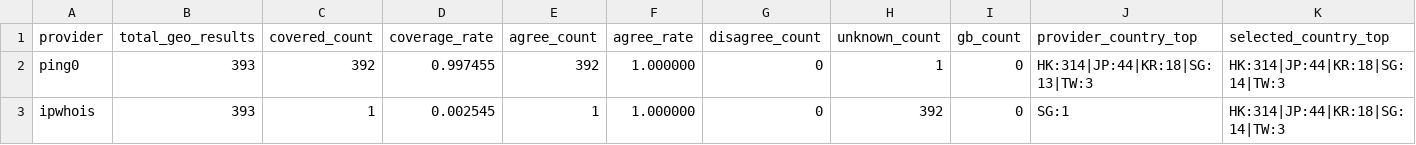
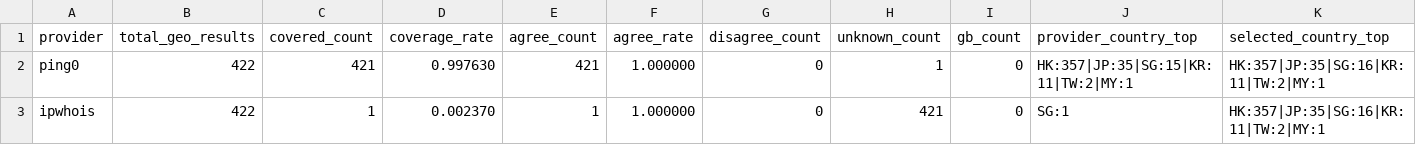
Before and after one commit to User-Pass320/bestcf-auto, a CSV file: public/bestcf_geo_provider_stats.csv, drawn as a sheet.

```diff
--- a/public/bestcf_geo_provider_stats.csv
+++ b/public/bestcf_geo_provider_stats.csv
@@ -1,3 +1,3 @@
 provider,total_geo_results,covered_count,coverage_rate,agree_count,agree_rate,disagree_count,unknown_count,gb_count,provider_country_top,selected_country_top
-ping0,393,392,0.997455,392,1.000000,0,1,0,HK:314|JP:44|KR:18|SG:13|TW:3,HK:314|JP:44|KR:18|SG:14|TW:3
-ipwhois,393,1,0.002545,1,1.000000,0,392,0,SG:1,HK:314|JP:44|KR:18|SG:14|TW:3
+ping0,422,421,0.997630,421,1.000000,0,1,0,HK:357|JP:35|SG:15|KR:11|TW:2|MY:1,HK:357|JP:35|SG:16|KR:11|TW:2|MY:1
+ipwhois,422,1,0.002370,1,1.000000,0,421,0,SG:1,HK:357|JP:35|SG:16|KR:11|TW:2|MY:1
```
Also changed, not shown: public/bestcf_region_counts.csv, public/bestcf_sources.csv, 4 other files.
